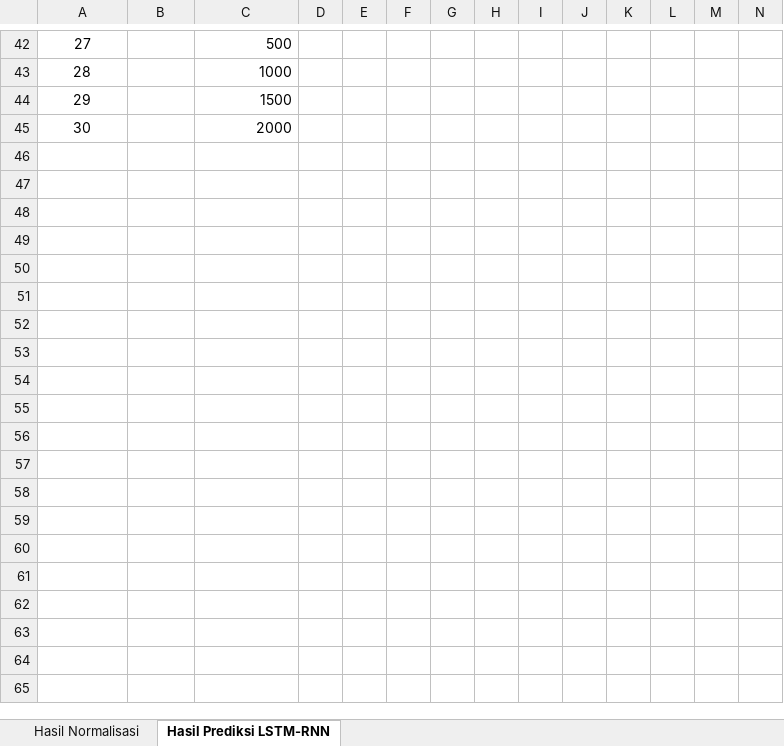
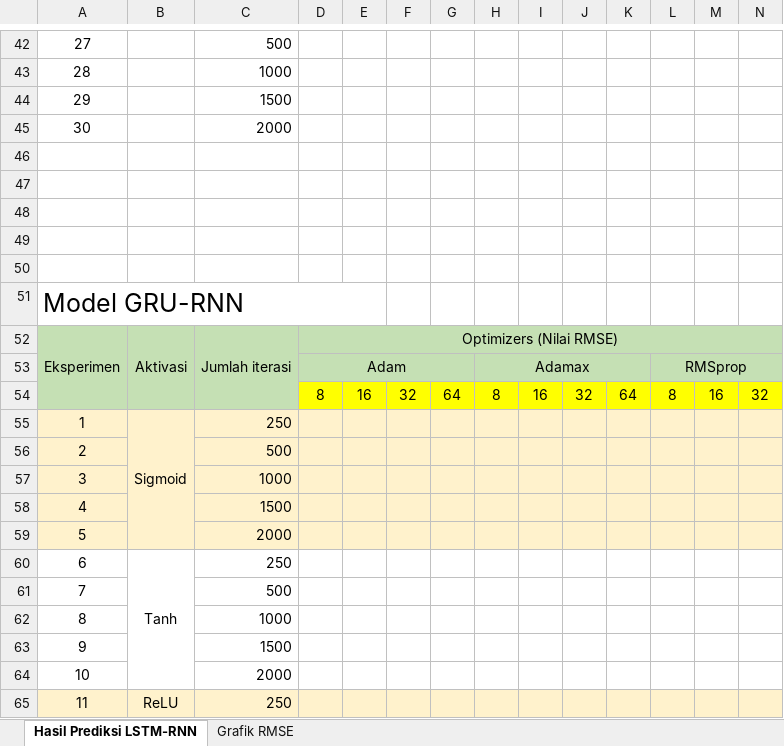
Before and after one commit to kusin/bahan-ajar-ML-v1, an Excel workbook: tugas individu/Lampiran Tugas 11/template jawaban.xlsx, sheet Hasil Prediksi LSTM-RNN, drawn as a sheet; only a part is shown, gaps mark what is left out; values as stored, in another font and other column widths than the file's, no borders; charts and pictures not drawn; rows hold the shown columns only; the diff covers the shown part only; the diff names each change by its address in the sheet, - before the commit and + after, or states it on an @@ line.

```diff
--- a/tugas individu/Lampiran Tugas 11/template jawaban.xlsx (sheet Hasil Prediksi LSTM-RNN)
+++ b/tugas individu/Lampiran Tugas 11/template jawaban.xlsx (sheet Hasil Prediksi LSTM-RNN)
-sheet tab: Hasil Normalisasi
+sheet tab: Grafik RMSE
+row 46: (empty)
+row 47: (empty)
+row 48: (empty)
+row 49: (empty)
+row 50: (empty)
+row 51: Model GRU-RNN
+row 52: Eksperimen | Aktivasi | Jumlah iterasi | Optimizers (Nilai RMSE)
+row 53:  |  |  | Adam |  |  |  | Adamax |  |  |  | RMSprop
+row 54:  |  |  | 8 | 16 | 32 | 64 | 8 | 16 | 32 | 64 | 8 | 16 | 32
+row 55: 1 | Sigmoid | 250
+row 56: 2 |  | 500
+row 57: 3 |  | 1000
+row 58: 4 |  | 1500
+row 59: 5 |  | 2000
+row 60: 6 | Tanh | 250
+row 61: 7 |  | 500
+row 62: 8 |  | 1000
+row 63: 9 |  | 1500
+row 64: 10 |  | 2000
+row 65: 11 | ReLU | 250
```
Also changed, not shown: 19 added rows, cell formats, merged cells and row numbers in column A elsewhere in this sheet, charts or pictures.
